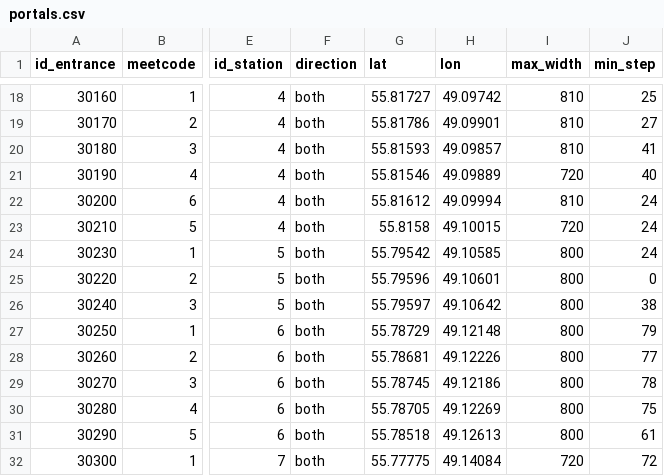
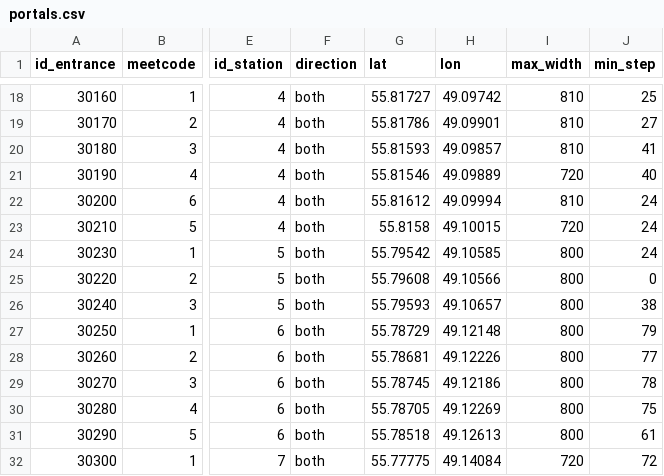
Before and after one commit to nextgis/metro4all, a CSV file: data/kzn/portals.csv, drawn as a sheet; only a part is shown, gaps mark what is left out; the diff names each change by its address in the sheet, - before the commit and + after, or states it on an @@ line.

```diff
--- a/data/kzn/portals.csv
+++ b/data/kzn/portals.csv
-G25 (lat): 55.79596
+G25 (lat): 55.79608
-H25 (lon): 49.10601
+H25 (lon): 49.10566
-G26 (lat): 55.79597
+G26 (lat): 55.79593
-H26 (lon): 49.10642
+H26 (lon): 49.10657
```
Also changed, not shown: 1 other file.
